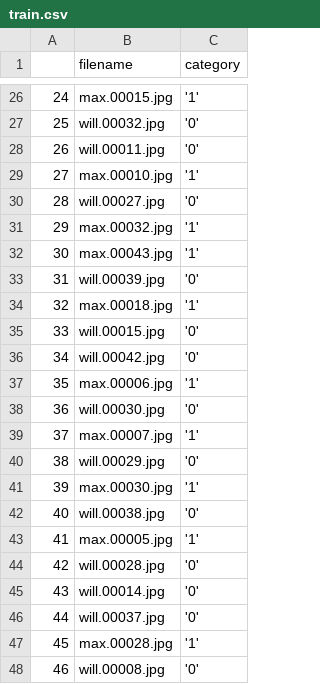
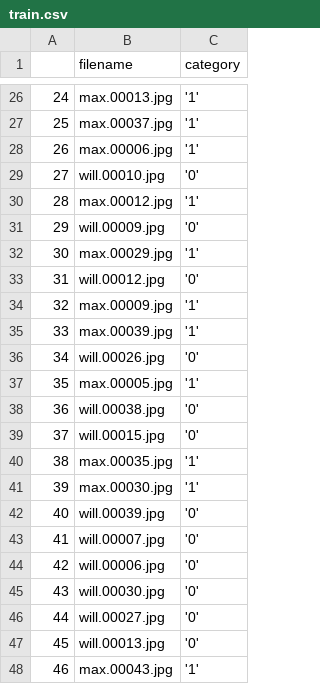
Before and after one commit to mxgo111/AsianClassification, a CSV file: train.csv, drawn as a sheet; only a part is shown, gaps mark what is left out; the diff covers the shown part only.

```diff
--- a/train.csv
+++ b/train.csv
@@ -26,23 +26,23 @@
-24,max.00015.jpg,'1'
-25,will.00032.jpg,'0'
-26,will.00011.jpg,'0'
-27,max.00010.jpg,'1'
-28,will.00027.jpg,'0'
-29,max.00032.jpg,'1'
-30,max.00043.jpg,'1'
-31,will.00039.jpg,'0'
-32,max.00018.jpg,'1'
-33,will.00015.jpg,'0'
-34,will.00042.jpg,'0'
-35,max.00006.jpg,'1'
-36,will.00030.jpg,'0'
-37,max.00007.jpg,'1'
-38,will.00029.jpg,'0'
+24,max.00013.jpg,'1'
+25,max.00037.jpg,'1'
+26,max.00006.jpg,'1'
+27,will.00010.jpg,'0'
+28,max.00012.jpg,'1'
+29,will.00009.jpg,'0'
+30,max.00029.jpg,'1'
+31,will.00012.jpg,'0'
+32,max.00009.jpg,'1'
+33,max.00039.jpg,'1'
+34,will.00026.jpg,'0'
+35,max.00005.jpg,'1'
+36,will.00038.jpg,'0'
+37,will.00015.jpg,'0'
+38,max.00035.jpg,'1'
 39,max.00030.jpg,'1'
-40,will.00038.jpg,'0'
-41,max.00005.jpg,'1'
-42,will.00028.jpg,'0'
-43,will.00014.jpg,'0'
-44,will.00037.jpg,'0'
-45,max.00028.jpg,'1'
-46,will.00008.jpg,'0'
+40,will.00039.jpg,'0'
+41,will.00007.jpg,'0'
+42,will.00006.jpg,'0'
+43,will.00030.jpg,'0'
+44,will.00027.jpg,'0'
+45,will.00013.jpg,'0'
+46,max.00043.jpg,'1'
```
Also changed, not shown: 67 edited cells elsewhere in this file, predictions.csv, validation.csv, 4 other files.
